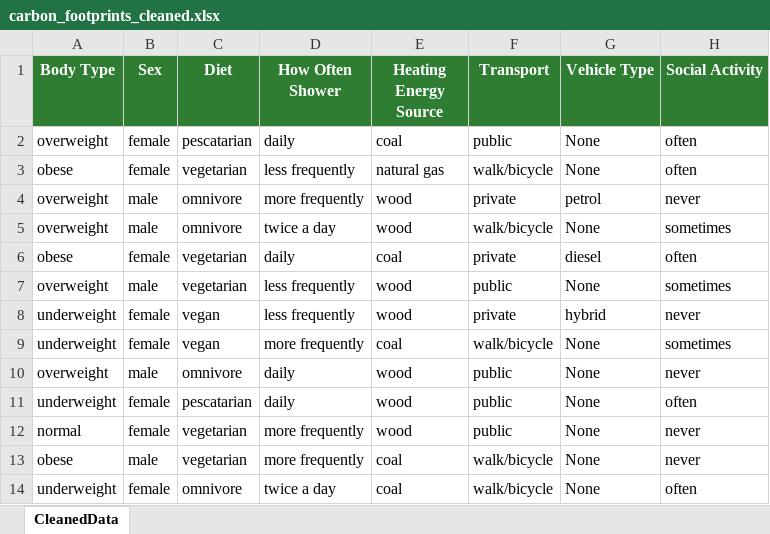
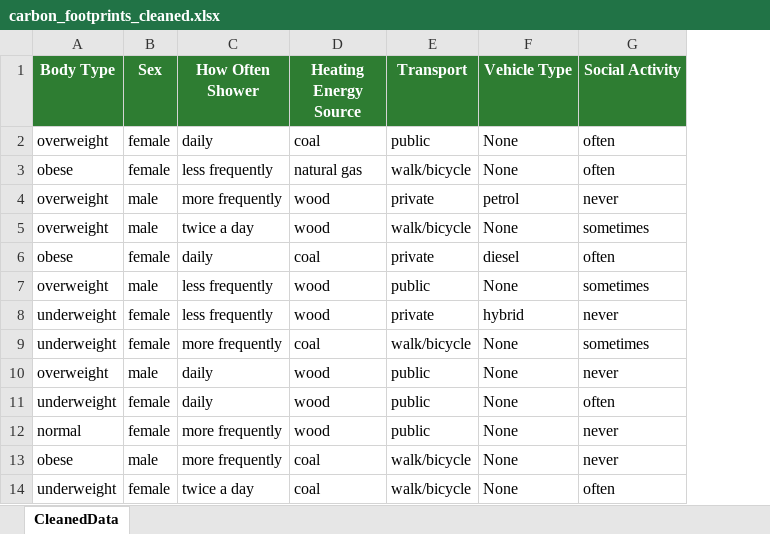
Before and after one commit to Ria1005/ecosmart-carbon-analytics, an Excel workbook: carbon_footprints_cleaned.xlsx, sheet CleanedData, drawn as a sheet; only a part is shown; values as stored, in another font and other column widths than the file's, no borders; the diff names each change by its address in the sheet, - before the commit and + after, or states it on an @@ line.

```diff
--- a/carbon_footprints_cleaned.xlsx (sheet CleanedData)
+++ b/carbon_footprints_cleaned.xlsx (sheet CleanedData)
-column C (Diet), rows 2-14: pescatarian | vegetarian | omnivore | omnivore | vegetarian | vegetarian | vegan | vegan | omnivore | pescatarian | vegetarian | vegetarian | omnivore
```
Also changed, not shown: 39 other files.
